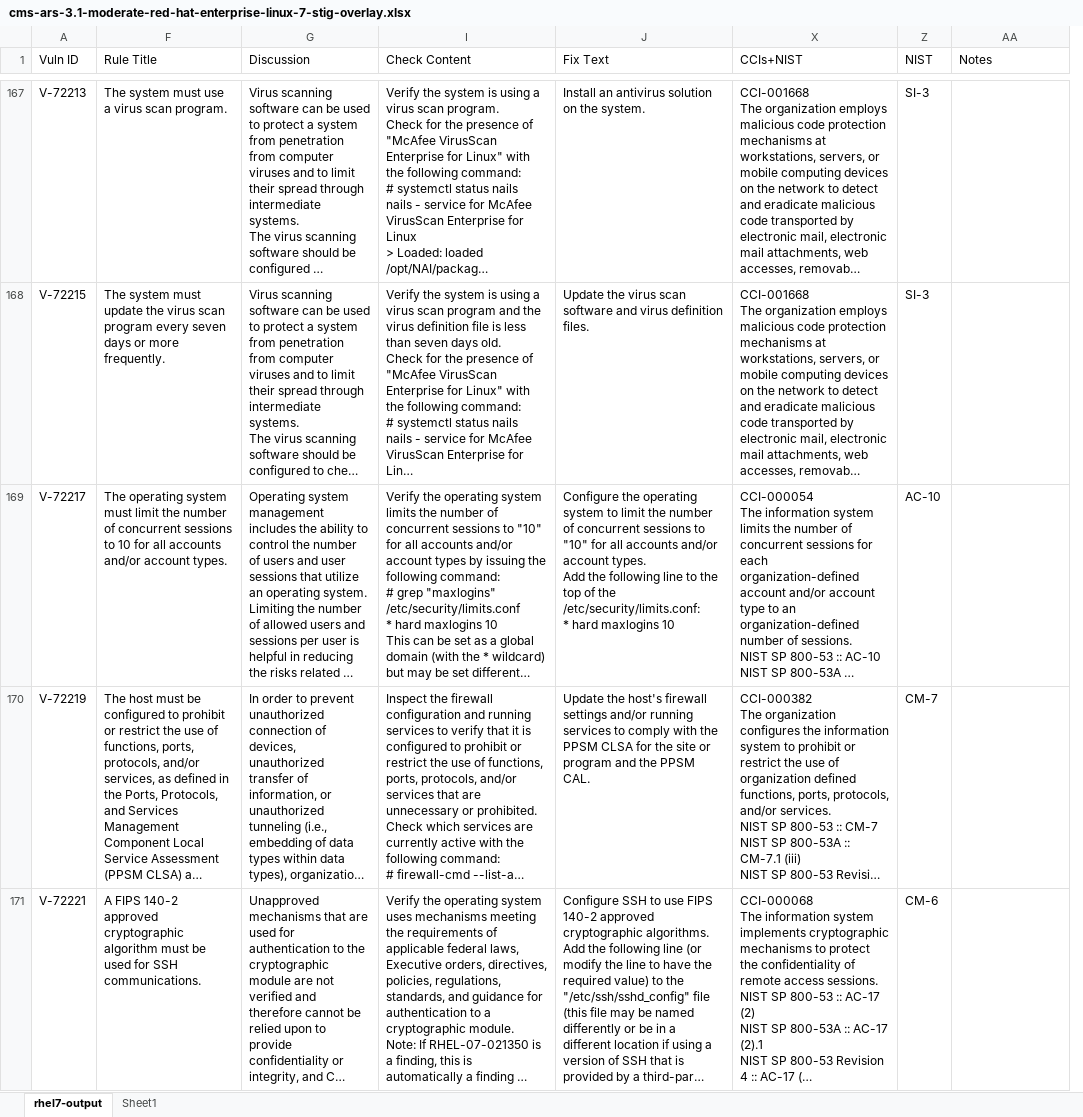
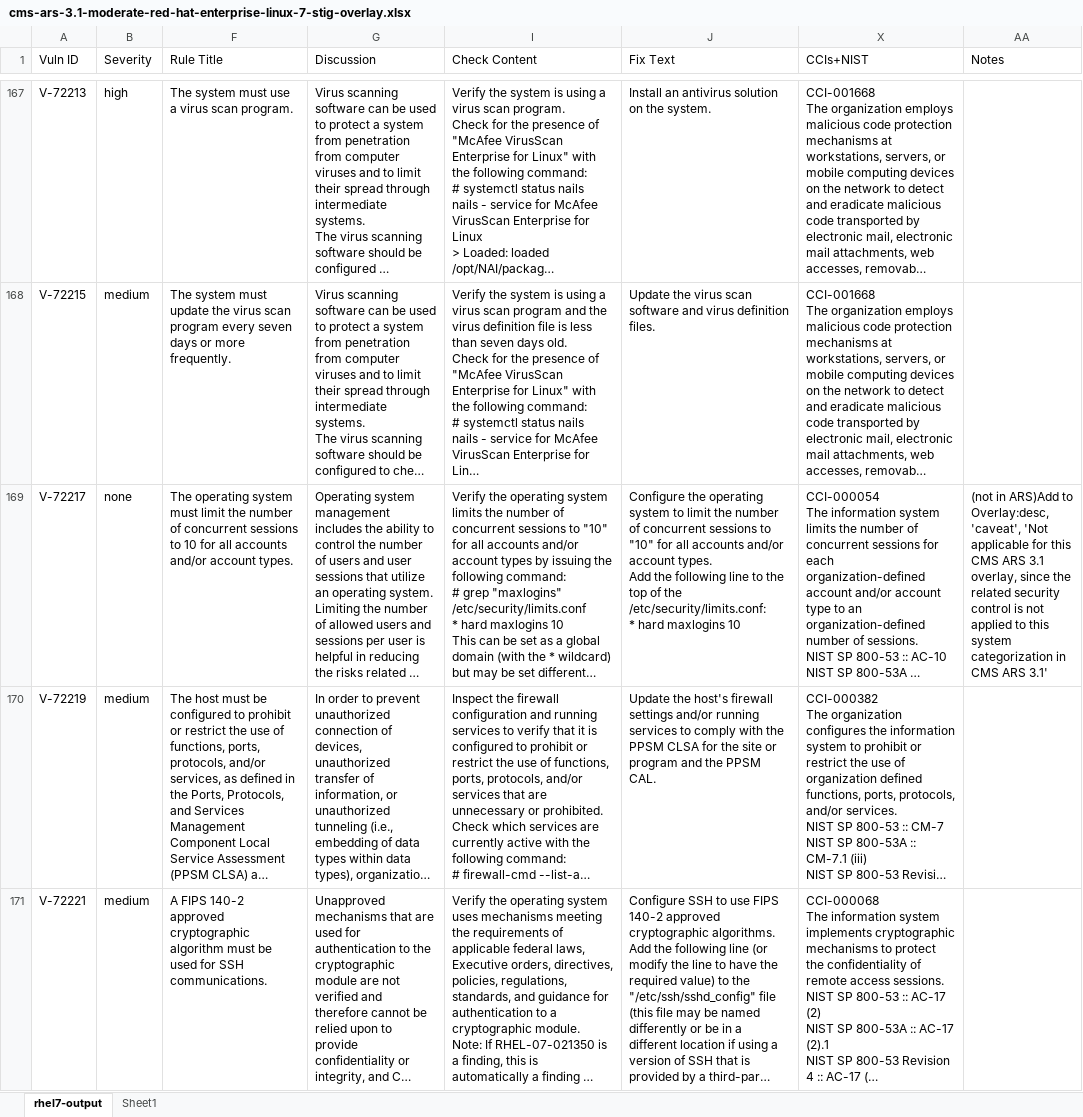
Before and after one commit to CMSgov/cms-ars-3.1-moderate-red-hat-enterprise-linux-7-stig-overlay, an Excel workbook: cms-ars-3.1-moderate-red-hat-enterprise-linux-7-stig-overlay.xlsx, sheet rhel7-output, drawn as a sheet; only a part is shown, gaps mark what is left out; long unchanged cells end in …; values as stored, in another font and other column widths than the file's, no cell formats; removed rows and columns are numbered as before the commit, all else as after; the diff covers the shown part only; the diff names each change by its address in the sheet, - before the commit and + after, or states it on an @@ line.

```diff
--- a/cms-ars-3.1-moderate-red-hat-enterprise-linux-7-stig-overlay.xlsx (sheet rhel7-output)
+++ b/cms-ars-3.1-moderate-red-hat-enterprise-linux-7-stig-overlay.xlsx (sheet rhel7-output)
@@ column B (Severity) unhidden, rows 167-171: high | medium | none | medium | medium @@
@@ column Z (NIST) hidden, rows 167-171: SI-3 | SI-3 | AC-10 | CM-7 | CM-6 @@
-AA169 (Notes): (empty)
+AA169 (Notes): (not in ARS)Add to Overlay:desc, 'caveat', 'Not applicable for this CMS ARS 3.1 overlay, since the related security control is not applied to this system categorization in CMS ARS 3.1'
```
Also changed, not shown: 58 edited cells elsewhere in this sheet, cell formats, hidden cells.
